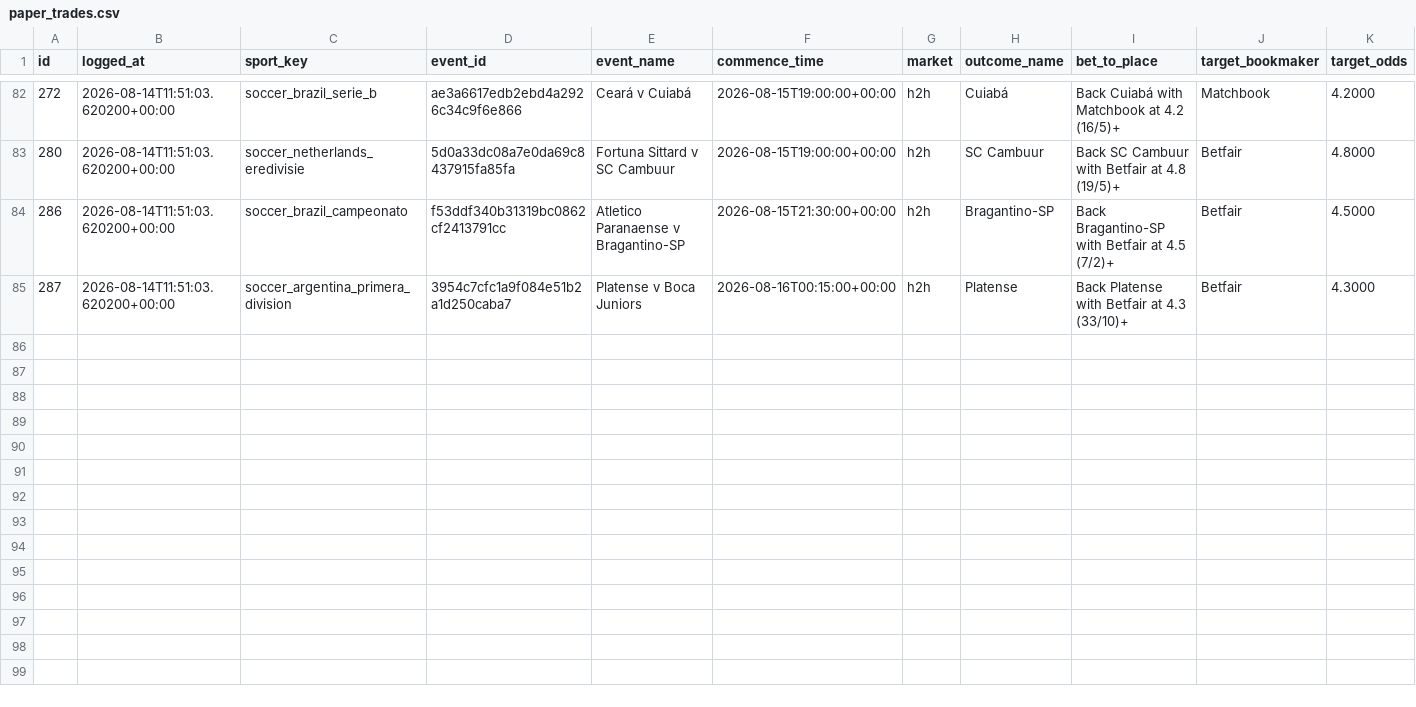
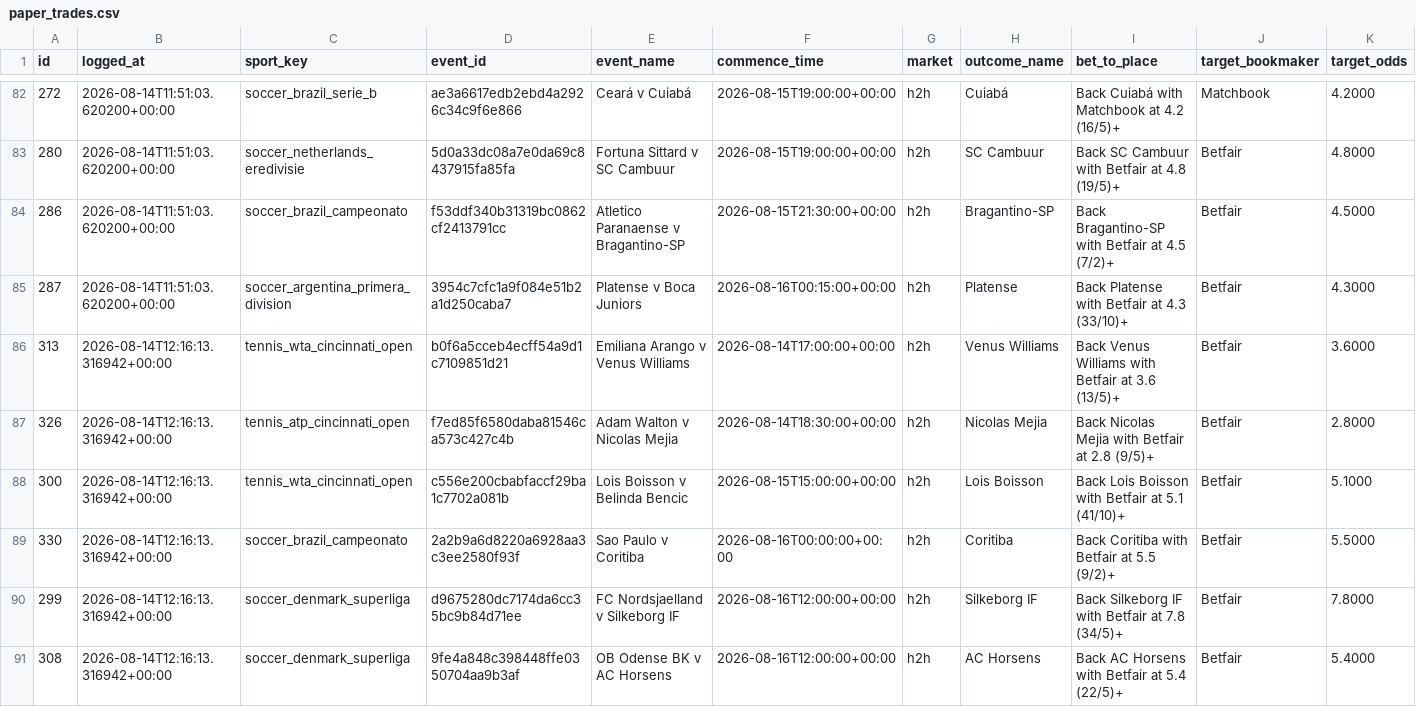
Before and after one commit to KamvysisPuzzles/sports-stat-arb, a CSV file: data/paper_trades.csv, drawn as a sheet; only a part is shown, gaps mark what is left out; rows hold the shown columns only; the diff names each change by its address in the sheet, - before the commit and + after, or states it on an @@ line.

```diff
--- a/data/paper_trades.csv
+++ b/data/paper_trades.csv
+row 86: 313 | 2026-08-14T12:16:13.316942+00:00 | tennis_wta_cincinnati_open | b0f6a5cceb4ecff54a9d1c7109851d21 | Emiliana Arango v Venus Williams | 2026-08-14T17:00:00+00:00 | h2h | Venus Williams | Back Venus Williams with Betfair at 3.6 (13/5)+ | Betfair | 3.6000
+row 87: 326 | 2026-08-14T12:16:13.316942+00:00 | tennis_atp_cincinnati_open | f7ed85f6580daba81546ca573c427c4b | Adam Walton v Nicolas Mejia | 2026-08-14T18:30:00+00:00 | h2h | Nicolas Mejia | Back Nicolas Mejia with Betfair at 2.8 (9/5)+ | Betfair | 2.8000
+row 88: 300 | 2026-08-14T12:16:13.316942+00:00 | tennis_wta_cincinnati_open | c556e200cbabfaccf29ba1c7702a081b | Lois Boisson v Belinda Bencic | 2026-08-15T15:00:00+00:00 | h2h | Lois Boisson | Back Lois Boisson with Betfair at 5.1 (41/10)+ | Betfair | 5.1000
+row 89: 330 | 2026-08-14T12:16:13.316942+00:00 | soccer_brazil_campeonato | 2a2b9a6d8220a6928aa3c3ee2580f93f | Sao Paulo v Coritiba | 2026-08-16T00:00:00+00:00 | h2h | Coritiba | Back Coritiba with Betfair at 5.5 (9/2)+ | Betfair | 5.5000
+row 90: 299 | 2026-08-14T12:16:13.316942+00:00 | soccer_denmark_superliga | d9675280dc7174da6cc35bc9b84d71ee | FC Nordsjaelland v Silkeborg IF | 2026-08-16T12:00:00+00:00 | h2h | Silkeborg IF | Back Silkeborg IF with Betfair at 7.8 (34/5)+ | Betfair | 7.8000
+row 91: 308 | 2026-08-14T12:16:13.316942+00:00 | soccer_denmark_superliga | 9fe4a848c398448ffe0350704aa9b3af | OB Odense BK v AC Horsens | 2026-08-16T12:00:00+00:00 | h2h | AC Horsens | Back AC Horsens with Betfair at 5.4 (22/5)+ | Betfair | 5.4000
```
Also changed, not shown: 2 other files.
